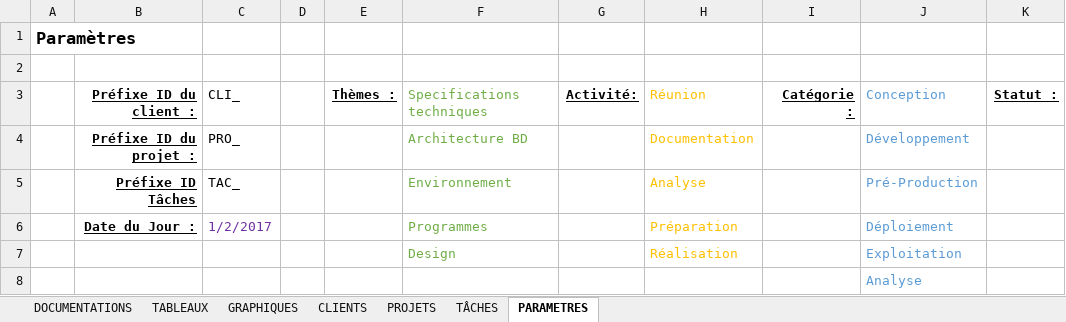
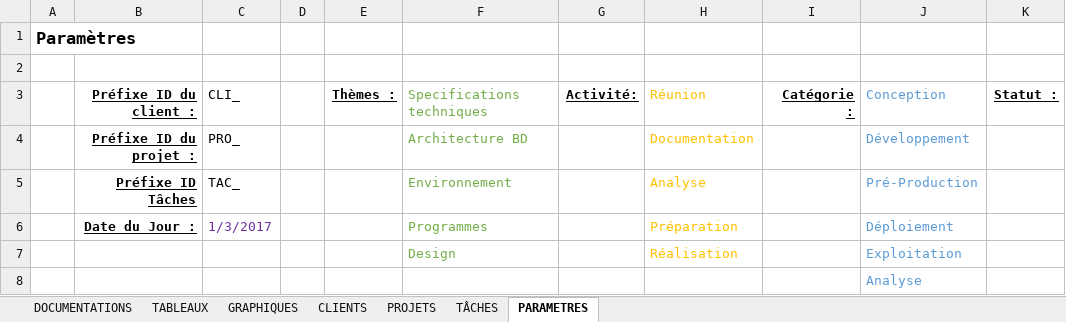
Before and after one commit to DarkChimeria/DISII-Projet1, an Excel workbook: ressources/documents/Nouveau_Suivi_aSlimani_V2.xlsx, sheet PARAMETRES, drawn as a sheet; only a part is shown; values as stored, in another font and other column widths than the file's, no borders; the diff names each change by its address in the sheet, - before the commit and + after, or states it on an @@ line.

```diff
--- a/ressources/documents/Nouveau_Suivi_aSlimani_V2.xlsx (sheet PARAMETRES)
+++ b/ressources/documents/Nouveau_Suivi_aSlimani_V2.xlsx (sheet PARAMETRES)
-C6: 1/2/2017
+C6: 1/3/2017
```
Also changed, not shown: sheet PROJETS, sheet DOCUMENTATIONS, sheet TABLEAUX, sheet GRAPHIQUES, sheet CLIENTS, hidden cells, charts or pictures.
